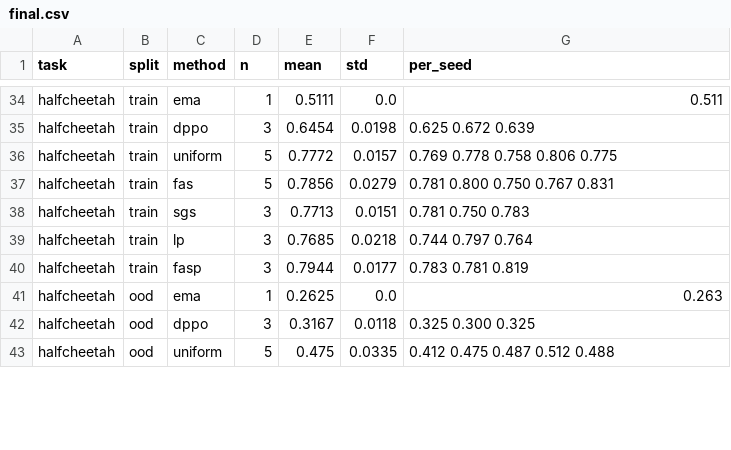
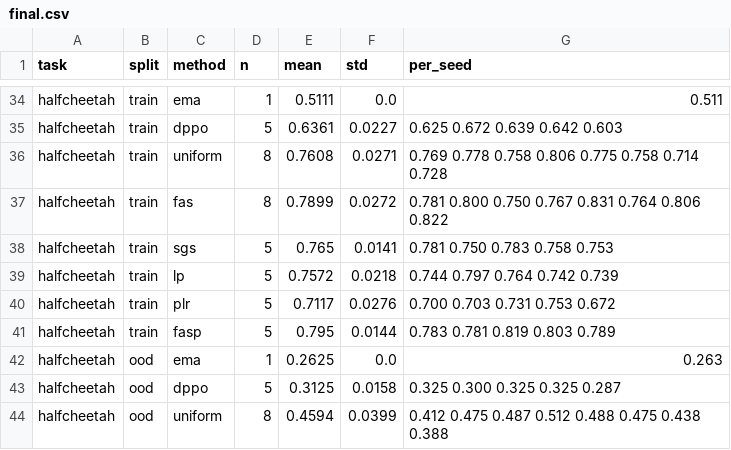
Before and after one commit to JingshuPeng930/dppo-fas, a CSV file: figs/final.csv, drawn as a sheet; only a part is shown, gaps mark what is left out; addresses are those after the commit; the diff covers the shown part only; the diff names each change by its address in the sheet, - before the commit and + after, or states it on an @@ line.

Commit message:
Cumulative-progress gate (failure_stall): negative on hopper; sparse-reward ablation to 5 seeds

```diff
--- a/figs/final.csv
+++ b/figs/final.csv
-D35 (n): 3
+D35 (n): 5
-E35 (mean): 0.6454
+E35 (mean): 0.6361
-F35 (std): 0.0198
+F35 (std): 0.0227
-G35 (per_seed): 0.625 0.672 0.639
+G35 (per_seed): 0.625 0.672 0.639 0.642 0.603
-D36:D37 (n): 5
+D36:D37 (n): 8
-E36 (mean): 0.7772
+E36 (mean): 0.7608
-F36 (std): 0.0157
+F36 (std): 0.0271
-G36 (per_seed): 0.769 0.778 0.758 0.806 0.775
+G36 (per_seed): 0.769 0.778 0.758 0.806 0.775 0.758 0.714 0.728
-E37 (mean): 0.7856
+E37 (mean): 0.7899
-F37 (std): 0.0279
+F37 (std): 0.0272
-G37 (per_seed): 0.781 0.800 0.750 0.767 0.831
+G37 (per_seed): 0.781 0.800 0.750 0.767 0.831 0.764 0.806 0.822
-D38:D39 (n): 3
+D38:D39 (n): 5
-E38 (mean): 0.7713
+E38 (mean): 0.765
-F38 (std): 0.0151
+F38 (std): 0.0141
-G38 (per_seed): 0.781 0.750 0.783
+G38 (per_seed): 0.781 0.750 0.783 0.758 0.753
-E39 (mean): 0.7685
+E39 (mean): 0.7572
-G39 (per_seed): 0.744 0.797 0.764
+G39 (per_seed): 0.744 0.797 0.764 0.742 0.739
+row 40: halfcheetah | train | plr | 5 | 0.7117 | 0.0276 | 0.700 0.703 0.731 0.753 0.672
-D41 (n): 3
+D41 (n): 5
-E41 (mean): 0.7944
+E41 (mean): 0.795
-F41 (std): 0.0177
+F41 (std): 0.0144
-G41 (per_seed): 0.783 0.781 0.819
+G41 (per_seed): 0.783 0.781 0.819 0.803 0.789
-D43 (n): 3
+D43 (n): 5
-E43 (mean): 0.3167
+E43 (mean): 0.3125
-F43 (std): 0.0118
+F43 (std): 0.0158
-G43 (per_seed): 0.325 0.300 0.325
+G43 (per_seed): 0.325 0.300 0.325 0.325 0.287
-D44 (n): 5
+D44 (n): 8
-E44 (mean): 0.475
+E44 (mean): 0.4594
-F44 (std): 0.0335
+F44 (std): 0.0399
-G44 (per_seed): 0.412 0.475 0.487 0.512 0.488
+G44 (per_seed): 0.412 0.475 0.487 0.512 0.488 0.475 0.438 0.388
```
Also changed, not shown: 1 added row and 86 edited cells elsewhere in this file, figs/comparisons.csv, figs/sample_efficiency.csv, 18 other files.
